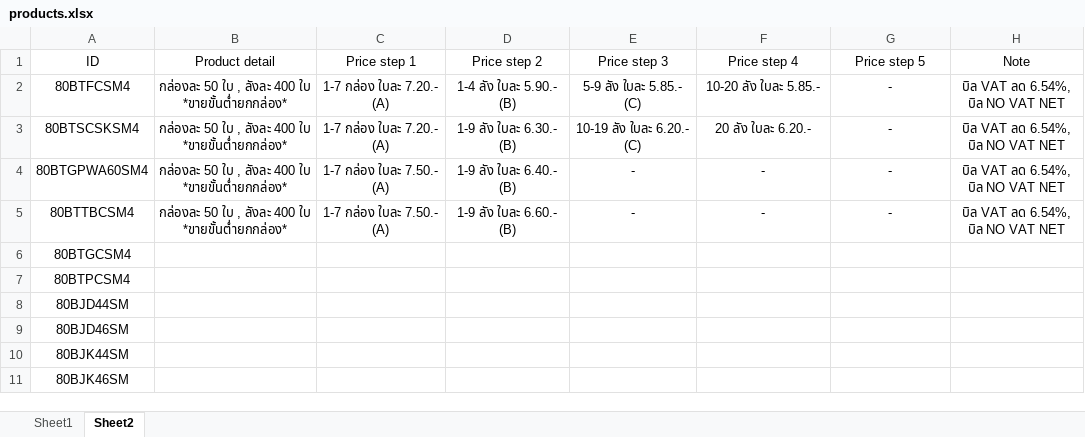
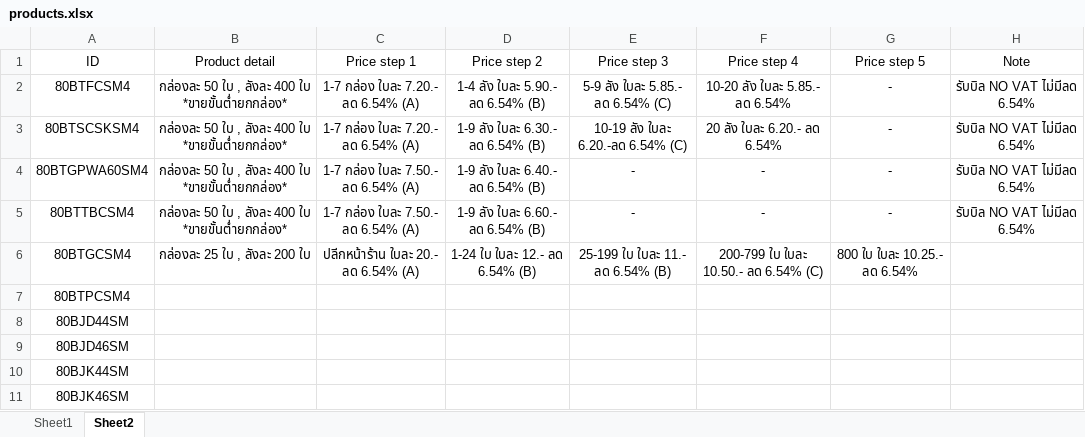
Before and after one commit to krisu2534/product-search-app, an Excel workbook: products.xlsx, sheet Sheet2, drawn as a sheet; only a part is shown; values as stored, in another font and other column widths than the file's, no borders; the diff names each change by its address in the sheet, - before the commit and + after, or states it on an @@ line.

```diff
--- a/products.xlsx (sheet Sheet2)
+++ b/products.xlsx (sheet Sheet2)
-C2:C3 (Price step 1): 1-7 กล่อง ใบละ 7.20.- (A)
+C2:C3 (Price step 1): 1-7 กล่อง ใบละ 7.20.- ลด 6.54% (A)
-D2 (Price step 2): 1-4 ลัง ใบละ 5.90.- (B)
+D2 (Price step 2): 1-4 ลัง ใบละ 5.90.- ลด 6.54% (B)
-E2 (Price step 3): 5-9 ลัง ใบละ 5.85.- (C)
+E2 (Price step 3): 5-9 ลัง ใบละ 5.85.- ลด 6.54% (C)
-F2 (Price step 4): 10-20 ลัง ใบละ 5.85.-
+F2 (Price step 4): 10-20 ลัง ใบละ 5.85.- ลด 6.54%
-H2:H5 (Note): บิล VAT ลด 6.54%, บิล NO VAT NET
+H2:H5 (Note): รับบิล NO VAT ไม่มีลด 6.54%
-D3 (Price step 2): 1-9 ลัง ใบละ 6.30.- (B)
+D3 (Price step 2): 1-9 ลัง ใบละ 6.30.- ลด 6.54% (B)
-E3 (Price step 3): 10-19 ลัง ใบละ 6.20.- (C)
+E3 (Price step 3): 10-19 ลัง ใบละ 6.20.-ลด 6.54% (C)
-F3 (Price step 4): 20 ลัง ใบละ 6.20.-
+F3 (Price step 4): 20 ลัง ใบละ 6.20.- ลด 6.54%
-C4:C5 (Price step 1): 1-7 กล่อง ใบละ 7.50.- (A)
+C4:C5 (Price step 1): 1-7 กล่อง ใบละ 7.50.- ลด 6.54% (A)
-D4 (Price step 2): 1-9 ลัง ใบละ 6.40.- (B)
+D4 (Price step 2): 1-9 ลัง ใบละ 6.40.- ลด 6.54% (B)
-D5 (Price step 2): 1-9 ลัง ใบละ 6.60.- (B)
+D5 (Price step 2): 1-9 ลัง ใบละ 6.60.- ลด 6.54% (B)
-B6 (Product detail): (empty)
+B6 (Product detail): กล่องละ 25 ใบ , ลังละ 200 ใบ
-C6 (Price step 1): (empty)
+C6 (Price step 1): ปลีกหน้าร้าน ใบละ 20.- ลด 6.54% (A)
-D6 (Price step 2): (empty)
+D6 (Price step 2): 1-24 ใบ ใบละ 12.- ลด 6.54% (B)
-E6 (Price step 3): (empty)
+E6 (Price step 3): 25-199 ใบ ใบละ 11.- ลด 6.54% (B)
-F6 (Price step 4): (empty)
+F6 (Price step 4): 200-799 ใบ ใบละ 10.50.- ลด 6.54% (C)
-G6 (Price step 5): (empty)
+G6 (Price step 5): 800 ใบ ใบละ 10.25.- ลด 6.54%
```
Also changed, not shown: 4 other files.
